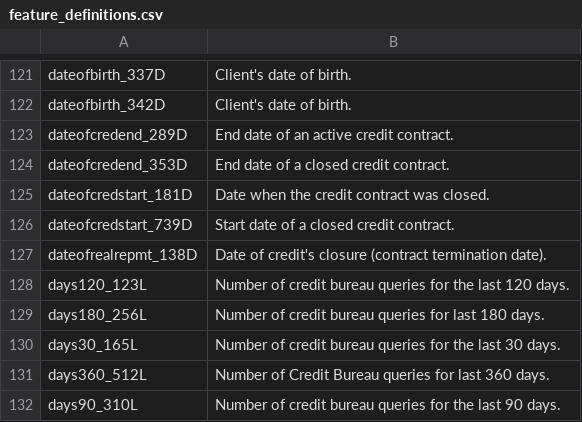
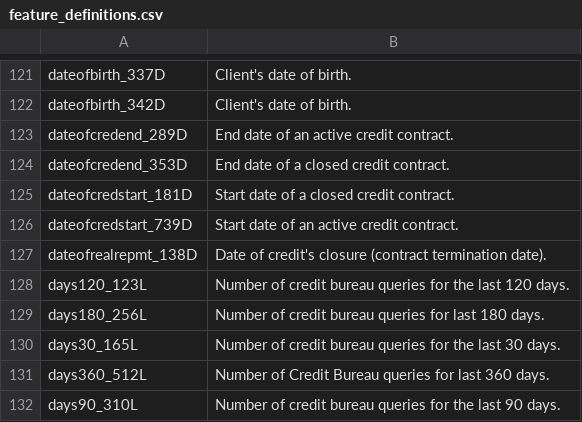
Before and after one commit to okiverny/CreditRisk, a CSV file: feature_definitions.csv, drawn as a sheet; only a part is shown, gaps mark what is left out.

Commit message:
credit_bureau_a_1 complete?

```diff
--- a/feature_definitions.csv
+++ b/feature_definitions.csv
@@ -124,4 +124,4 @@ dateofcredend_289D,End date of an active credit contract.
 dateofcredend_353D,End date of a closed credit contract.
-dateofcredstart_181D,Date when the credit contract was closed.
-dateofcredstart_739D,Start date of a closed credit contract.
+dateofcredstart_181D,Start date of a closed credit contract.
+dateofcredstart_739D,Start date of an active credit contract.
 dateofrealrepmt_138D,Date of credit's closure (contract termination date).
```
Also changed, not shown: 2 other files.
